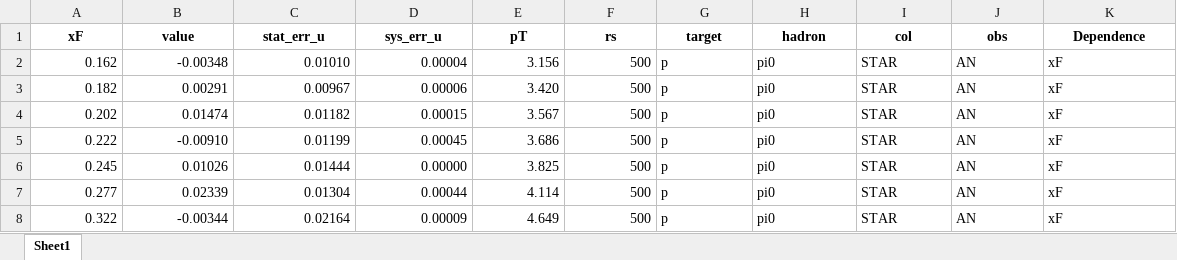
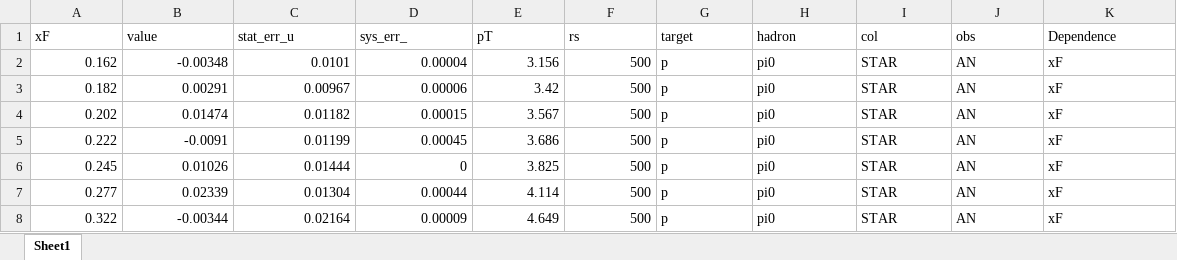
Before and after one commit to QCDHUB/jam3d, an Excel workbook: database/AN_pp/expdata/3005.xlsx, sheet Sheet1, drawn as a sheet; values as stored, in another font and other column widths than the file's, no borders; the diff names each change by its address in the sheet, - before the commit and + after, or states it on an @@ line.

Commit message:
Properly formatted spreadsheets

```diff
--- a/database/AN_pp/expdata/3005.xlsx (sheet Sheet1)
+++ b/database/AN_pp/expdata/3005.xlsx (sheet Sheet1)
@@ A1:K1 bold: on → off, alignment: center → left @@
-D1: sys_err_u
+D1: sys_err_
-C2 (stat_err_u): 0.01010
+C2 (stat_err_u): 0.0101
-E3 (pT): 3.420
+E3 (pT): 3.42
-B5 (value): -0.00910
+B5 (value): -0.0091
-D6 (sys_err_): 0.00000
+D6 (sys_err_): 0
```
Also changed, not shown: database/AN_pp/expdata/3004.xlsx, 1 other file.
